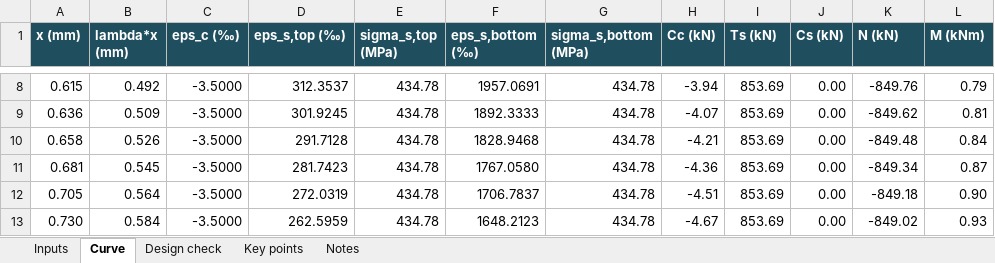
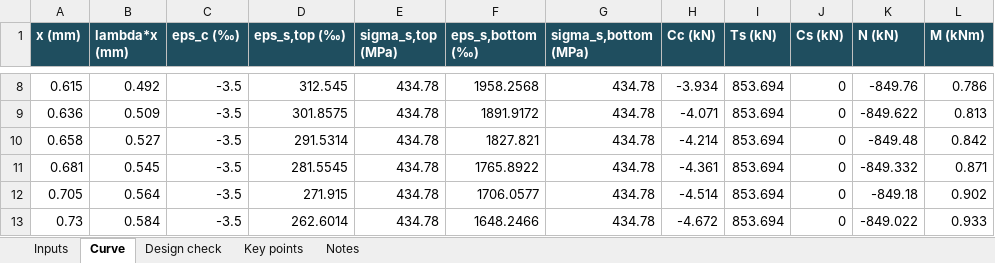
Before and after one commit to hugoyoungmsc/hugoyoungmsc.github.io, an Excel workbook: assets/ec2-column-pm-interaction.xlsx, sheet Curve, drawn as a sheet; only a part is shown, gaps mark what is left out; values as stored, in another font and other column widths than the file's, no borders; charts and pictures not drawn; removed rows and columns are numbered as before the commit, all else as after; the diff covers the shown part only; the diff names each change by its address in the sheet, - before the commit and + after, or states it on an @@ line.

Commit message:
Publish results-only column P-M spreadsheet; fix draft markers

```diff
--- a/assets/ec2-column-pm-interaction.xlsx (sheet Curve)
+++ b/assets/ec2-column-pm-interaction.xlsx (sheet Curve)
-C8:C12 (eps_c (‰)): -3.5000
+C8:C12 (eps_c (‰)): -3.5
-D8 (eps_s,top (‰)): 312.3537
+D8 (eps_s,top (‰)): 312.545
-F8 (eps_s,bottom (‰)): 1957.0691
+F8 (eps_s,bottom (‰)): 1958.2568
-H8 (Cc (kN)): -3.94
+H8 (Cc (kN)): -3.934
-I8:I12 (Ts (kN)): 853.69
+I8:I12 (Ts (kN)): 853.694
-J8:J12 (Cs (kN)): 0.00
+J8:J12 (Cs (kN)): 0
-L8 (M (kNm)): 0.79
+L8 (M (kNm)): 0.786
-D9 (eps_s,top (‰)): 301.9245
+D9 (eps_s,top (‰)): 301.8575
-F9 (eps_s,bottom (‰)): 1892.3333
+F9 (eps_s,bottom (‰)): 1891.9172
-H9 (Cc (kN)): -4.07
+H9 (Cc (kN)): -4.071
-K9 (N (kN)): -849.62
+K9 (N (kN)): -849.622
-L9 (M (kNm)): 0.81
+L9 (M (kNm)): 0.813
-B10 (lambda*x (mm)): 0.526
+B10 (lambda*x (mm)): 0.527
-D10 (eps_s,top (‰)): 291.7128
+D10 (eps_s,top (‰)): 291.5314
-F10 (eps_s,bottom (‰)): 1828.9468
+F10 (eps_s,bottom (‰)): 1827.821
-H10 (Cc (kN)): -4.21
+H10 (Cc (kN)): -4.214
-L10 (M (kNm)): 0.84
+L10 (M (kNm)): 0.842
-D11 (eps_s,top (‰)): 281.7423
+D11 (eps_s,top (‰)): 281.5545
-F11 (eps_s,bottom (‰)): 1767.0580
+F11 (eps_s,bottom (‰)): 1765.8922
-H11 (Cc (kN)): -4.36
+H11 (Cc (kN)): -4.361
-K11 (N (kN)): -849.34
+K11 (N (kN)): -849.332
-L11 (M (kNm)): 0.87
+L11 (M (kNm)): 0.871
-D12 (eps_s,top (‰)): 272.0319
+D12 (eps_s,top (‰)): 271.915
-F12 (eps_s,bottom (‰)): 1706.7837
+F12 (eps_s,bottom (‰)): 1706.0577
-H12 (Cc (kN)): -4.51
+H12 (Cc (kN)): -4.514
-L12 (M (kNm)): 0.90
+L12 (M (kNm)): 0.902
-row 13: 0.730 | 0.584 | -3.5000 | 262.5959 | 434.78 | 1648.2123 | 434.78 | -4.67 | 853.69 | 0.00 | -849.02 | 0.93
+row 13: 0.73 | 0.584 | -3.5 | 262.6014 | 434.78 | 1648.2466 | 434.78 | -4.672 | 853.694 | 0 | -849.022 | 0.933
```
Also changed, not shown: 24 added rows, 24 removed rows and 1355 edited cells elsewhere in this sheet, sheet Design check, sheet Inputs, sheet Key points, sheet Notes, formulas that keep their value, charts or pictures.
